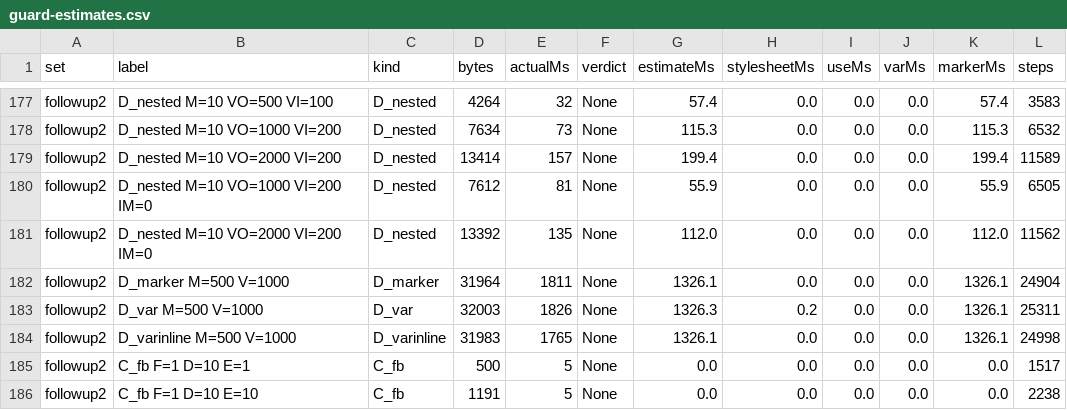
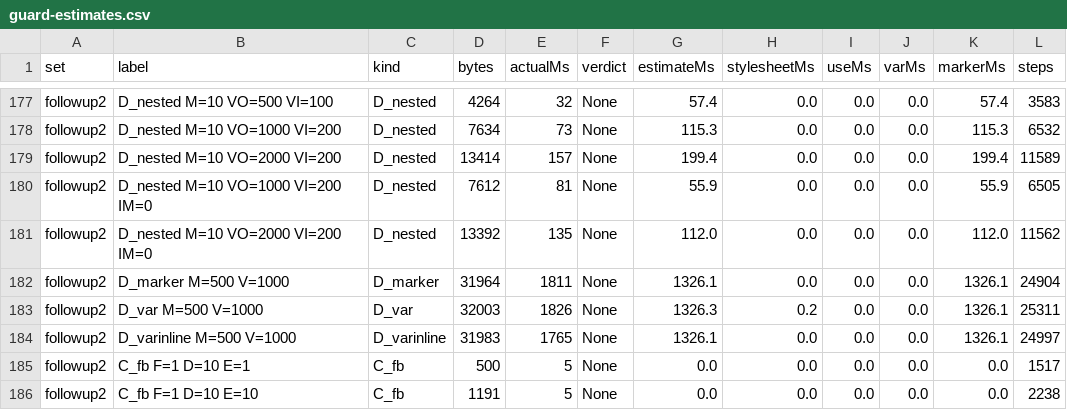
Before and after one commit to coryj627/slate, a CSV file: docs/plans/47_windows_core_closeout/calibration/cb29/guard-estimates.csv, drawn as a sheet; only a part is shown, gaps mark what is left out.

```diff
--- a/docs/plans/47_windows_core_closeout/calibration/cb29/guard-estimates.csv
+++ b/docs/plans/47_windows_core_closeout/calibration/cb29/guard-estimates.csv
@@ -183,3 +183,3 @@ followup2,D_marker M=500 V=1000,D_marker,31964,1811,None,1326.1,0.0,0.0,0.0,1326
 followup2,D_var M=500 V=1000,D_var,32003,1826,None,1326.3,0.2,0.0,0.0,1326.1,25311
-followup2,D_varinline M=500 V=1000,D_varinline,31983,1765,None,1326.1,0.0,0.0,0.0,1326.1,24998
+followup2,D_varinline M=500 V=1000,D_varinline,31983,1765,None,1326.1,0.0,0.0,0.0,1326.1,24997
 followup2,C_fb F=1 D=10 E=1,C_fb,500,5,None,0.0,0.0,0.0,0.0,0.0,1517
```
Also changed, not shown: 1 other file.
